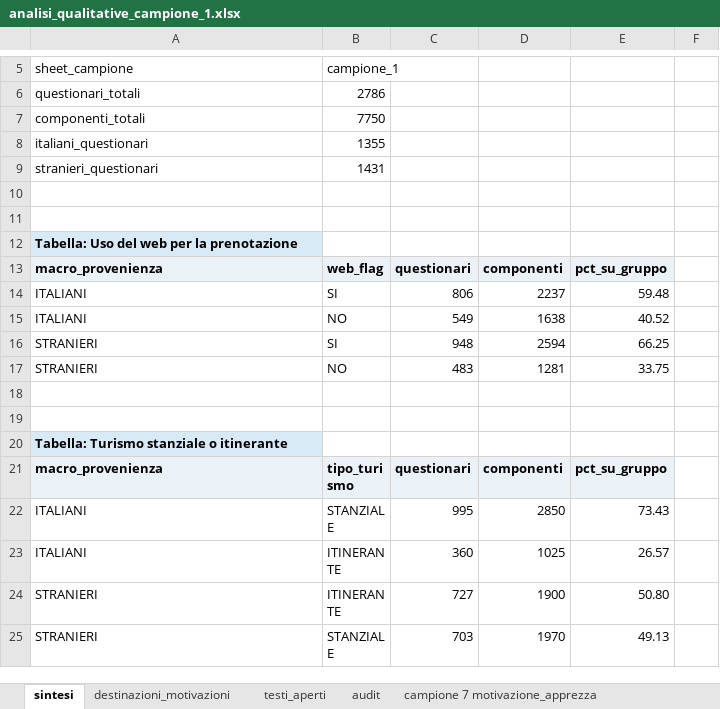
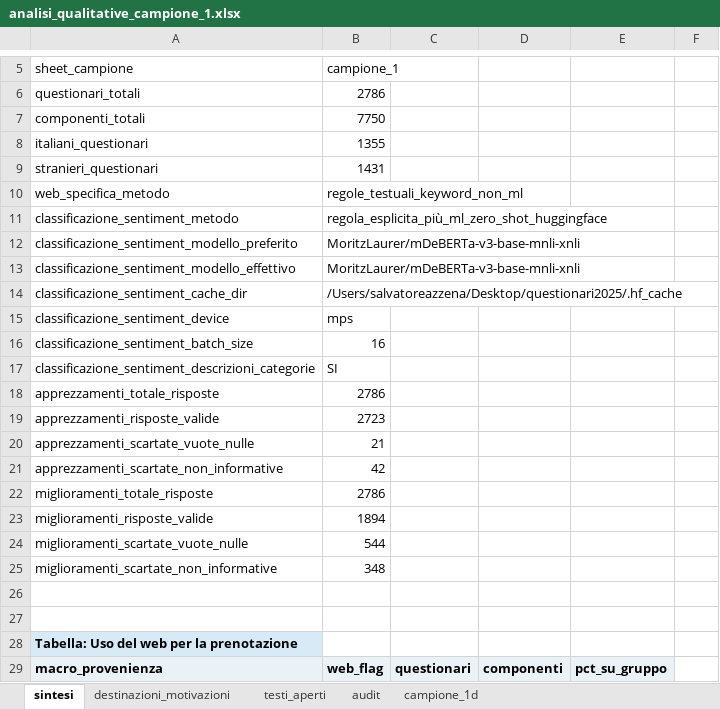
Before and after one commit to salvatoreazzena/questionari2025, an Excel workbook: analisi_qualitative_campione_1.xlsx, sheet sintesi, drawn as a sheet; only a part is shown, gaps mark what is left out; the shorter side is filled out with more unchanged rows; values as stored, in another font and other column widths than the file's, no borders; the diff names each change by its address in the sheet, - before the commit and + after, or states it on an @@ line.

Commit message:
ML sentiment

```diff
--- a/analisi_qualitative_campione_1.xlsx (sheet sintesi)
+++ b/analisi_qualitative_campione_1.xlsx (sheet sintesi)
-sheet tab: campione 7 motivazione_apprezza
+sheet tab: campione_1d
+row 10: web_specifica_metodo | regole_testuali_keyword_non_ml
+row 11: classificazione_sentiment_metodo | regola_esplicita_più_ml_zero_shot_huggingface
+row 12: classificazione_sentiment_modello_preferito | MoritzLaurer/mDeBERTa-v3-base-mnli-xnli
+row 13: classificazione_sentiment_modello_effettivo | MoritzLaurer/mDeBERTa-v3-base-mnli-xnli
+row 14: classificazione_sentiment_cache_dir | /Users/salvatoreazzena/Desktop/questionari2025/.hf_cache
+row 15: classificazione_sentiment_device | mps
+row 16: classificazione_sentiment_batch_size | 16
+row 17: classificazione_sentiment_descrizioni_categorie | SI
+row 18: apprezzamenti_totale_risposte | 2786
+row 19: apprezzamenti_risposte_valide | 2723
+row 20: apprezzamenti_scartate_vuote_nulle | 21
+row 21: apprezzamenti_scartate_non_informative | 42
+row 22: miglioramenti_totale_risposte | 2786
+row 23: miglioramenti_risposte_valide | 1894
+row 24: miglioramenti_scartate_vuote_nulle | 544
+row 25: miglioramenti_scartate_non_informative | 348
```
Also changed, not shown: sheet audit, sheet campione_1d, sheet testi_aperti, 2 other files.
